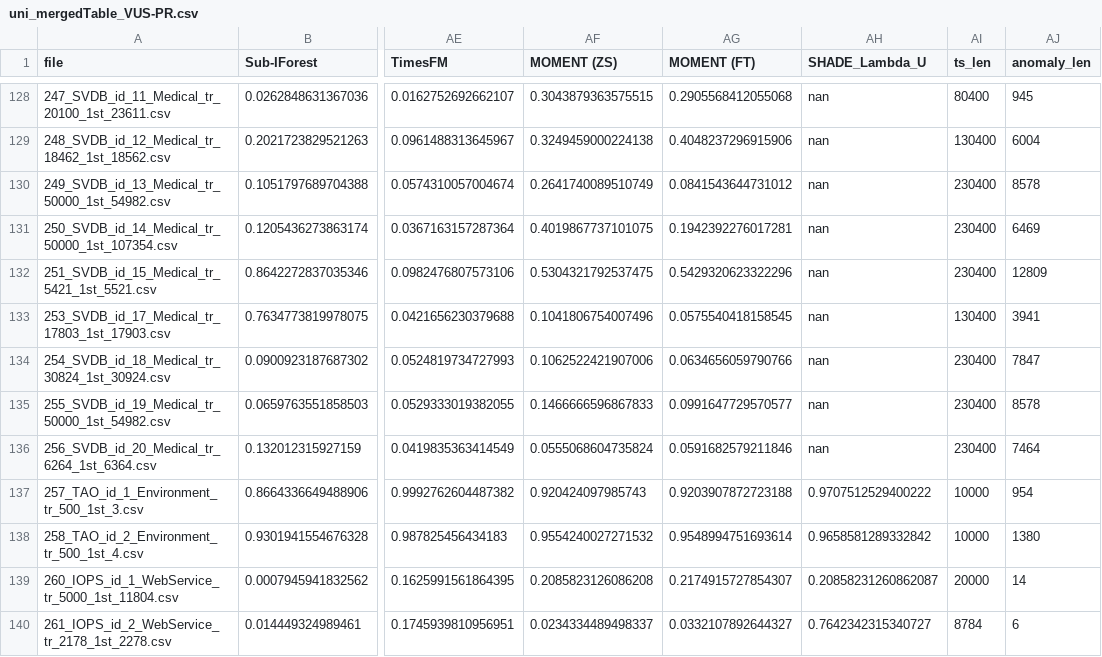
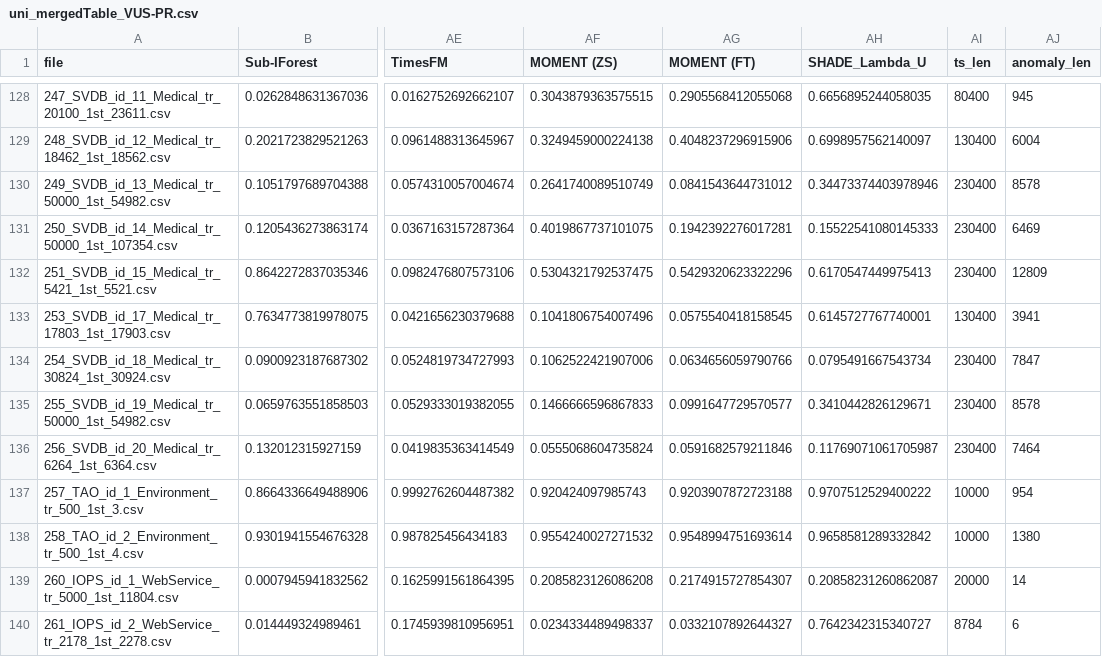
Before and after one commit to kevin-romer/TSB-AD, a CSV file: benchmark_exp/benchmark_eval_results/uni_mergedTable_VUS-PR.csv, drawn as a sheet; only a part is shown, gaps mark what is left out; the diff covers the shown part only; the diff names each change by its address in the sheet, - before the commit and + after, or states it on an @@ line.

```diff
--- a/benchmark_exp/benchmark_eval_results/uni_mergedTable_VUS-PR.csv
+++ b/benchmark_exp/benchmark_eval_results/uni_mergedTable_VUS-PR.csv
-AH128 (SHADE_Lambda_U): nan
+AH128 (SHADE_Lambda_U): 0.6656895244058035
-AH129 (SHADE_Lambda_U): nan
+AH129 (SHADE_Lambda_U): 0.6998957562140097
-AH130 (SHADE_Lambda_U): nan
+AH130 (SHADE_Lambda_U): 0.34473374403978946
-AH131 (SHADE_Lambda_U): nan
+AH131 (SHADE_Lambda_U): 0.15522541080145333
-AH132 (SHADE_Lambda_U): nan
+AH132 (SHADE_Lambda_U): 0.6170547449975413
-AH133 (SHADE_Lambda_U): nan
+AH133 (SHADE_Lambda_U): 0.6145727767740001
-AH134 (SHADE_Lambda_U): nan
+AH134 (SHADE_Lambda_U): 0.0795491667543734
-AH135 (SHADE_Lambda_U): nan
+AH135 (SHADE_Lambda_U): 0.3410442826129671
-AH136 (SHADE_Lambda_U): nan
+AH136 (SHADE_Lambda_U): 0.11769071061705987
```
Also changed, not shown: 53 edited cells elsewhere in this file, 1 other file.
